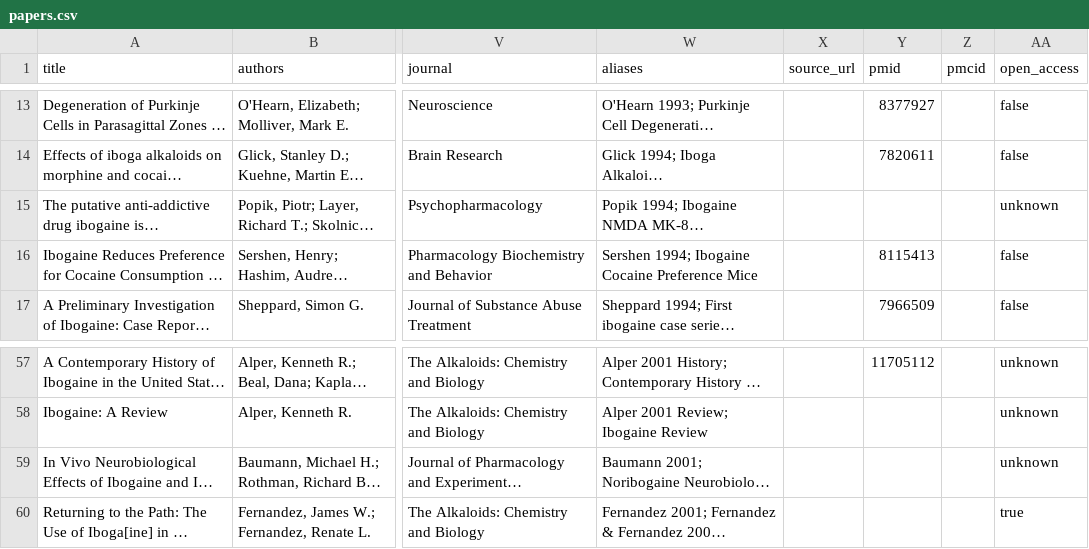
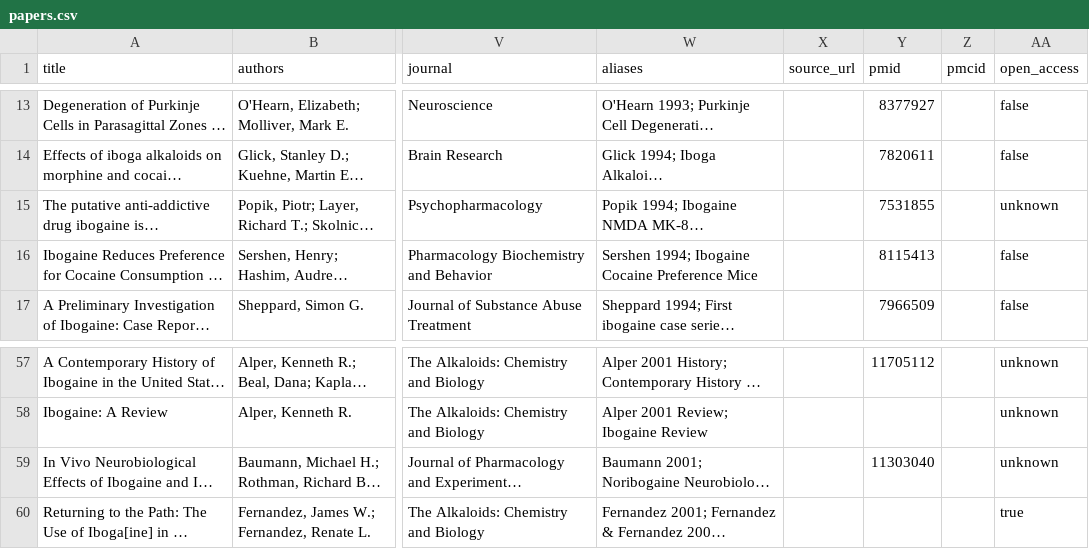
Before and after one commit to GforVendetta/IbogaineVault, a CSV file: papers.csv, drawn as a sheet; only a part is shown, gaps mark what is left out; long unchanged cells end in …; the diff names each change by its address in the sheet, - before the commit and + after, or states it on an @@ line.

Commit message:
chore: regenerate papers.json and papers.csv
Regenerated via 'python3 generate_index.py --vault .' after the
two PMID backfills in this PR.

Deltas:
- 2 entries updated (pmid field flipped from null to verified value)
  - Popik1994: pmid "7531855"
  - Baumann2001: pmid "11303040"
- generated_at timestamp updated
- No schema changes, no other field changes, no row count change (305 papers)

Sanity check from generate_index.py:
- JSON paper_count matches (305)
- Boolean flags: 105 true, 810 false, 0 null
- Aliases: 305 populated, 0 empty, 0 null
- source_url populated: 9
- CSV row count matches (305)

```diff
--- a/papers.csv
+++ b/papers.csv
-Y15 (pmid): (empty)
+Y15 (pmid): 7531855
-Y59 (pmid): (empty)
+Y59 (pmid): 11303040
```
Also changed, not shown: 1 other file.
